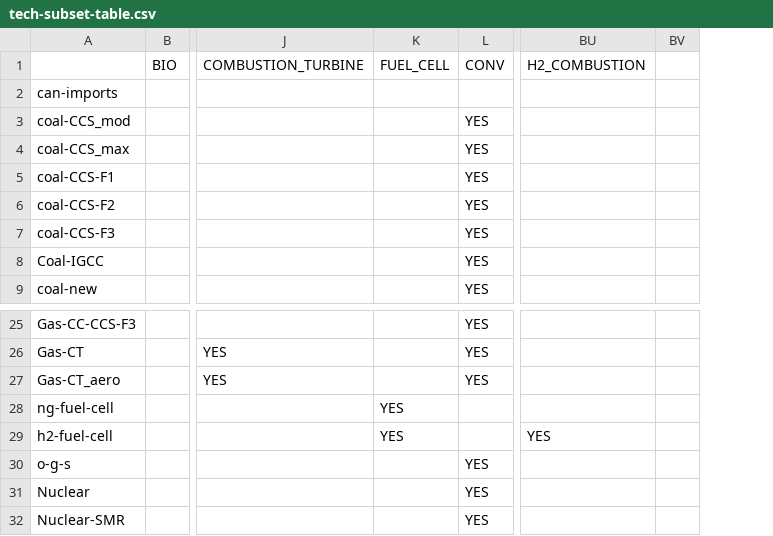
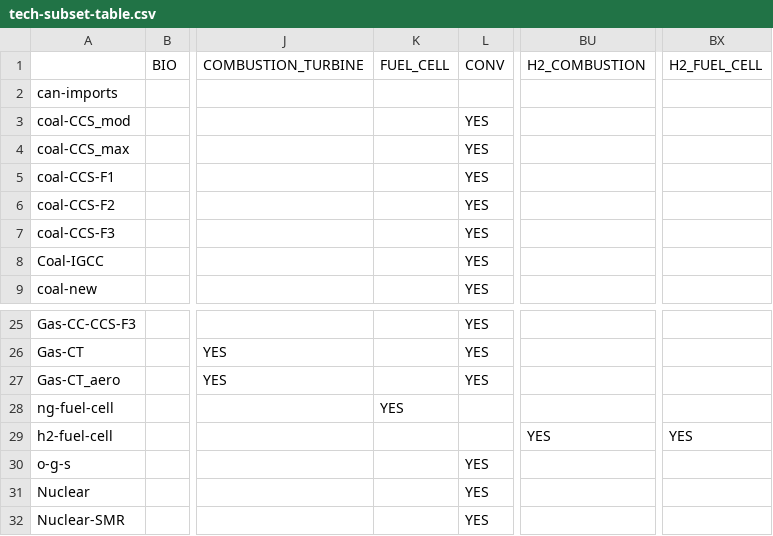
Before and after one commit to ajsbergman/ReEDS, a CSV file: inputs/tech-subset-table.csv, drawn as a sheet; only a part is shown, gaps mark what is left out; removed rows and columns are numbered as before the commit, all else as after; the diff names each change by its address in the sheet, - before the commit and + after, or states it on an @@ line.

Commit message:
add ['H2_FUEL_CELL'] to index

```diff
--- a/inputs/tech-subset-table.csv
+++ b/inputs/tech-subset-table.csv
-column BV, empty
+column BX, row 1: H2_FUEL_CELL; row 29: YES
-K29: YES
+K29: (empty)
```
Also changed, not shown: 1 other file.
